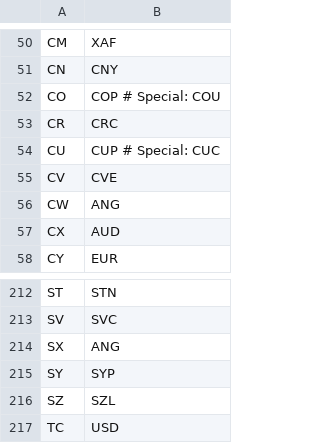
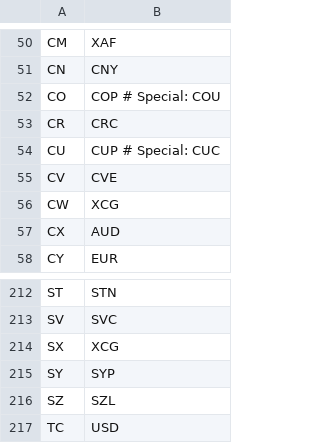
Before and after one commit to JodaOrg/joda-money, a CSV file: src/main/resources/org/joda/money/CountryData.csv, drawn as a sheet; only a part is shown, gaps mark what is left out.

```diff
--- a/src/main/resources/org/joda/money/CountryData.csv
+++ b/src/main/resources/org/joda/money/CountryData.csv
@@ -55,3 +55,3 @@ CU,CUP # Special: CUC
 CV,CVE
-CW,ANG
+CW,XCG
 CX,AUD
@@ -213,3 +213,3 @@ ST,STN
 SV,SVC
-SX,ANG
+SX,XCG
 SY,SYP
```
Also changed, not shown: src/main/resources/org/joda/money/CurrencyData.csv, 2 other files.
